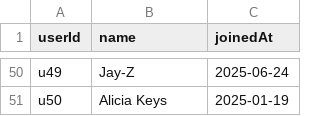
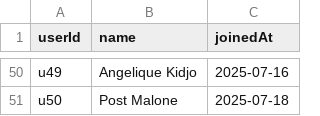
Before and after one commit to NICK-TSHEPO/graph-data, a CSV file: neo4j_imports/users.csv, drawn as a sheet; only a part is shown, gaps mark what is left out; the diff covers the shown part only; the diff names each change by its address in the sheet, - before the commit and + after, or states it on an @@ line.

Commit message:
Added CSV files that have the following (real user names, trending hashtags, natural text with emojis, viral content, and all requested nodes/relationships: Users, Posts, Hashtags, Media, URLs, Comments, FOLLOWS, LIKED, TAGGED_WITH, MENTIONS, REPLIES_TO, SHARES, CONTAINS)

```diff
--- a/neo4j_imports/users.csv
+++ b/neo4j_imports/users.csv
-B50 (name): Jay-Z
+B50 (name): Angelique Kidjo
-C50 (joinedAt): 2025-06-24
+C50 (joinedAt): 2025-07-16
-B51 (name): Alicia Keys
+B51 (name): Post Malone
-C51 (joinedAt): 2025-01-19
+C51 (joinedAt): 2025-07-18
```
Also changed, not shown: 95 edited cells elsewhere in this file, neo4j_imports/follows.csv, neo4j_imports/hashtags.csv, 10 other files.
